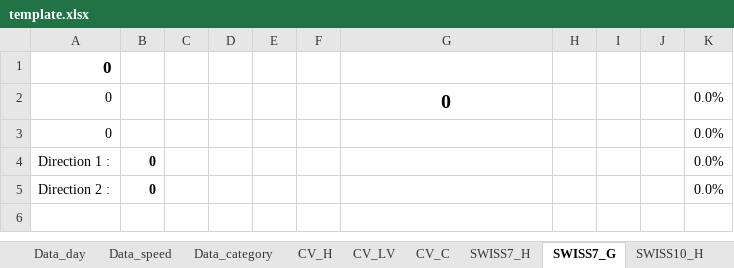
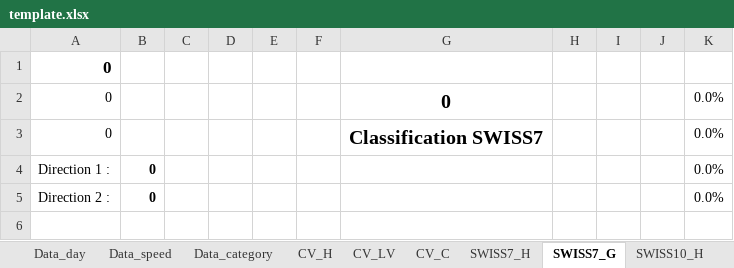
Before and after one commit to opengisch/OpenComptage, an Excel workbook: comptages/report/template.xlsx, sheet SWISS7_G, drawn as a sheet; only a part is shown; values as stored, in another font and other column widths than the file's, no borders; conditional formats not drawn; the diff names each change by its address in the sheet, - before the commit and + after, or states it on an @@ line.

```diff
--- a/comptages/report/template.xlsx (sheet SWISS7_G)
+++ b/comptages/report/template.xlsx (sheet SWISS7_G)
-G3: (empty)
+G3: Classification SWISS7
```
Also changed, not shown: sheet SWISS10_G, sheet SWISS7_H, sheet SWISS10_H, sheet Vit_H, sheet Vit_Hd.
